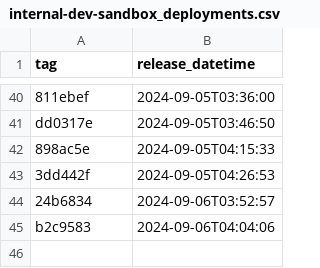
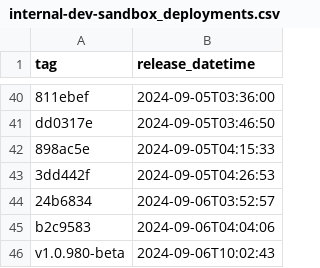
Before and after one commit to NHSDigital/prescriptionsforpatients, a CSV file: _data/internal-dev-sandbox_deployments.csv, drawn as a sheet; only a part is shown, gaps mark what is left out; the diff names each change by its address in the sheet, - before the commit and + after, or states it on an @@ line.

```diff
--- a/_data/internal-dev-sandbox_deployments.csv
+++ b/_data/internal-dev-sandbox_deployments.csv
+row 46: v1.0.980-beta | 2024-09-06T10:02:43
```
Also changed, not shown: 1 other file.
